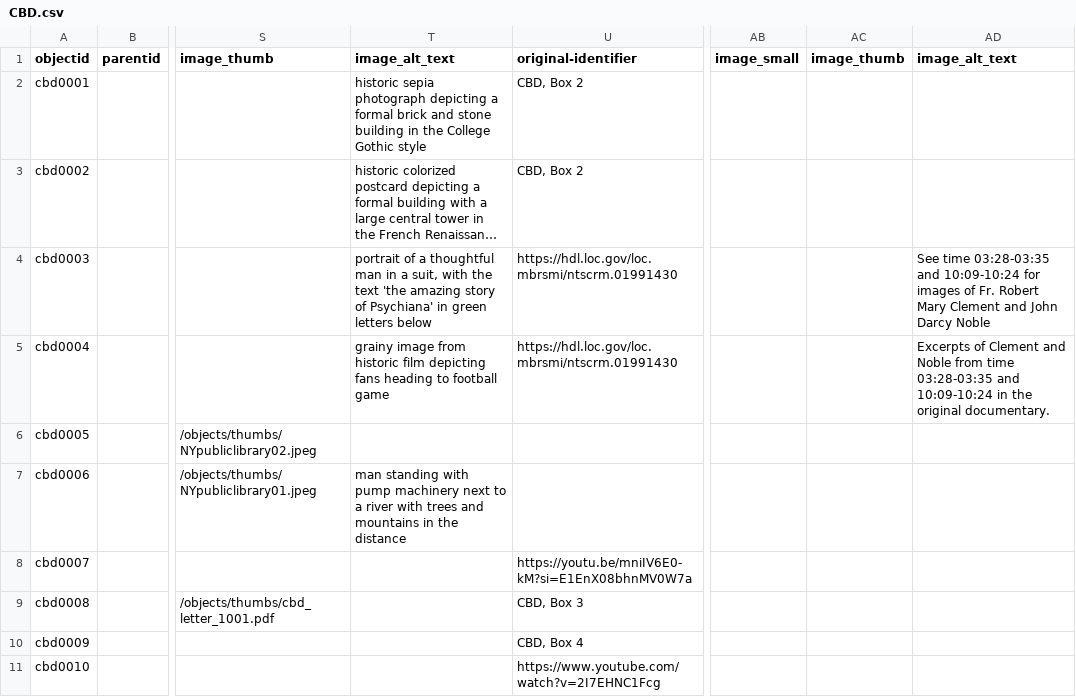
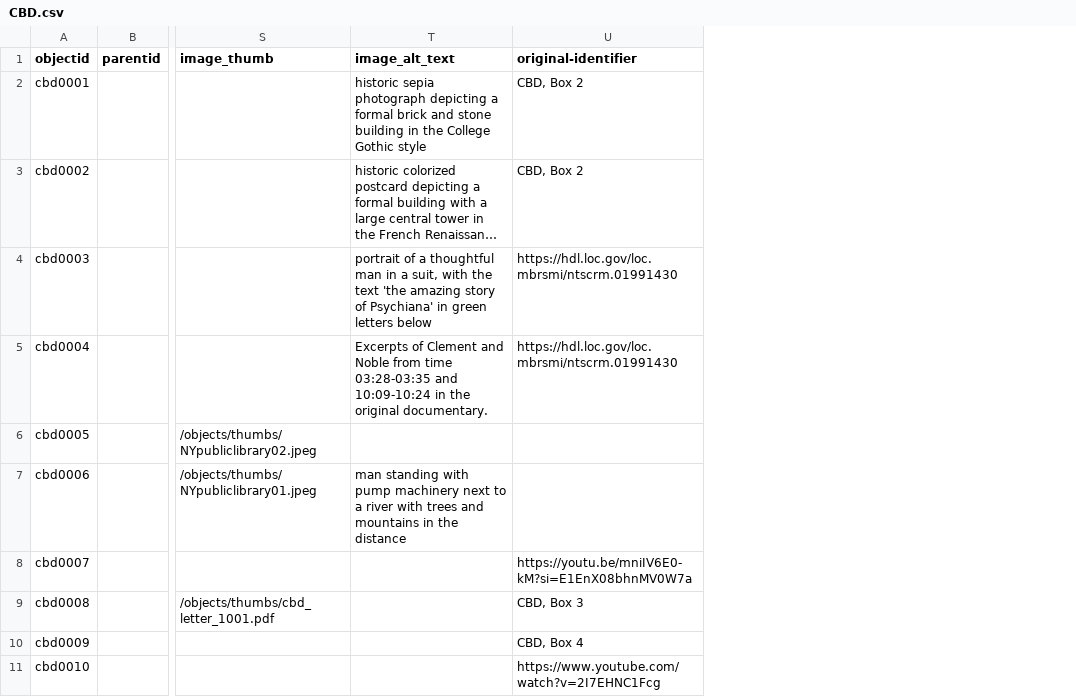
Before and after one commit to FisherLab-LMU/roy-test, a CSV file: _data/CBD.csv, drawn as a sheet; only a part is shown, gaps mark what is left out; long unchanged cells end in …; the diff covers the shown part only; the diff names each change by its address in the sheet, - before the commit and + after, or states it on an @@ line.

Commit message:
Update CBD.csv

```diff
--- a/_data/CBD.csv
+++ b/_data/CBD.csv
-column AB (image_small), empty
-column AC (image_thumb), empty
-column AD (image_alt_text), rows 4-5: See time 03:28-03:35 and 10:09-10:24 for images of Fr. Robert Mary Clement and John Darcy Noble | Excerpts of Clement and Noble from time 03:28-03:35 and 10:09-10:24 in the original documentary.
-T5 (image_alt_text): grainy image from historic film depicting fans heading to football game
+T5 (image_alt_text): Excerpts of Clement and Noble from time 03:28-03:35 and 10:09-10:24 in the original documentary.
```
Also changed, not shown: 5 edited cells elsewhere in this file.
